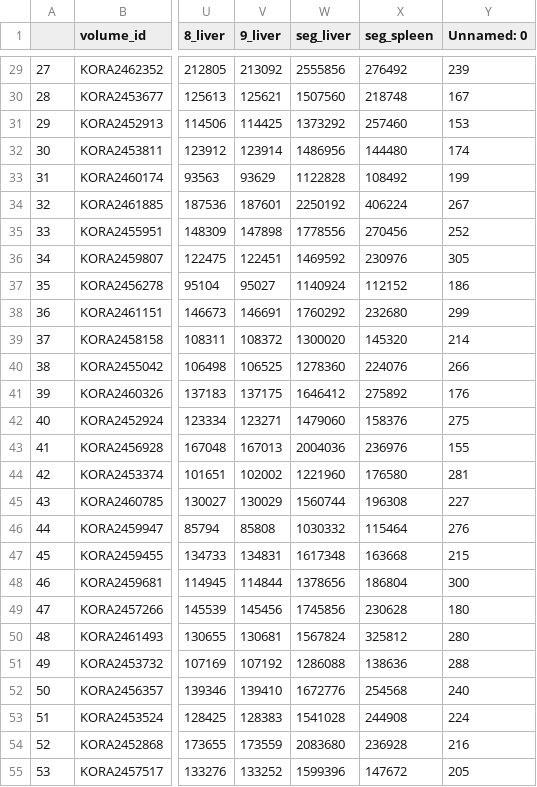
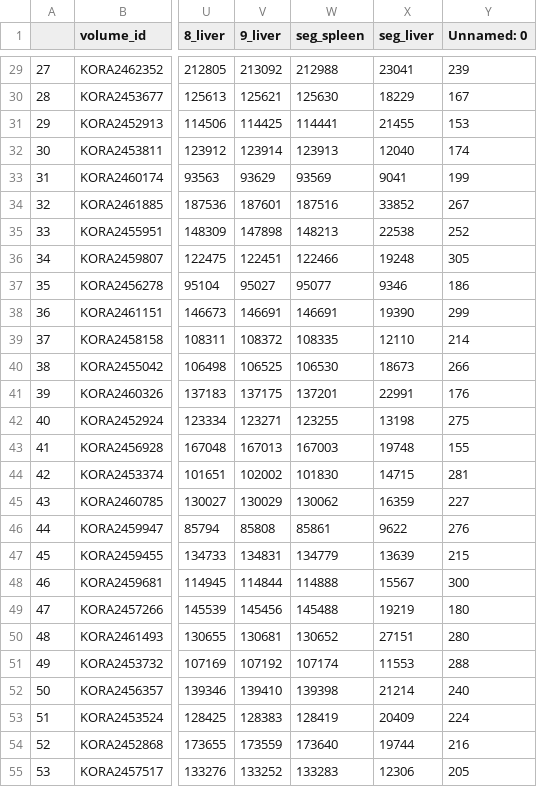
Before and after one commit to jyotirmay123/BNN-for-Uncertainty-Estimation-of-Imaging-Biomarkers, a CSV file: projects/probabilistic_quicknat/reports/probabilistic_quicknat_KORA_v2/KORA/10_1571996796.7963011_concat_report_final.csv, drawn as a sheet; only a part is shown, gaps mark what is left out; removed rows and columns are numbered as before the commit, all else as after; the diff covers the shown part only; the diff names each change by its address in the sheet, - before the commit and + after, or states it on an @@ line.

```diff
--- a/projects/probabilistic_quicknat/reports/probabilistic_quicknat_KORA_v2/KORA/10_1571996796.7963011_concat_report_final.csv
+++ b/projects/probabilistic_quicknat/reports/probabilistic_quicknat_KORA_v2/KORA/10_1571996796.7963011_concat_report_final.csv
-column W (seg_liver), rows 29-55: 2555856 | 1507560 | 1373292 | 1486956 | 1122828 | 2250192 | 1778556 | 1469592 | 1140924 | 1760292 | 1300020 | 1278360 | 1646412 | 1479060 | 2004036 | 1221960 | 1560744 | 1030332 | 1617348 | 1378656 | 1745856 | 1567824 | 1286088 | 1672776 | 1541028 | 2083680 | 1599396
+column X (seg_liver), rows 29-55: 23041 | 18229 | 21455 | 12040 | 9041 | 33852 | 22538 | 19248 | 9346 | 19390 | 12110 | 18673 | 22991 | 13198 | 19748 | 14715 | 16359 | 9622 | 13639 | 15567 | 19219 | 27151 | 11553 | 21214 | 20409 | 19744 | 12306
-W29 (seg_spleen): 276492
+W29 (seg_spleen): 212988
-W30 (seg_spleen): 218748
+W30 (seg_spleen): 125630
-W31 (seg_spleen): 257460
+W31 (seg_spleen): 114441
-W32 (seg_spleen): 144480
+W32 (seg_spleen): 123913
-W33 (seg_spleen): 108492
+W33 (seg_spleen): 93569
-W34 (seg_spleen): 406224
+W34 (seg_spleen): 187516
-W35 (seg_spleen): 270456
+W35 (seg_spleen): 148213
-W36 (seg_spleen): 230976
+W36 (seg_spleen): 122466
-W37 (seg_spleen): 112152
+W37 (seg_spleen): 95077
-W38 (seg_spleen): 232680
+W38 (seg_spleen): 146691
-W39 (seg_spleen): 145320
+W39 (seg_spleen): 108335
-W40 (seg_spleen): 224076
+W40 (seg_spleen): 106530
-W41 (seg_spleen): 275892
+W41 (seg_spleen): 137201
-W42 (seg_spleen): 158376
+W42 (seg_spleen): 123255
-W43 (seg_spleen): 236976
+W43 (seg_spleen): 167003
-W44 (seg_spleen): 176580
+W44 (seg_spleen): 101830
-W45 (seg_spleen): 196308
+W45 (seg_spleen): 130062
-W46 (seg_spleen): 115464
+W46 (seg_spleen): 85861
-W47 (seg_spleen): 163668
+W47 (seg_spleen): 134779
-W48 (seg_spleen): 186804
+W48 (seg_spleen): 114888
-W49 (seg_spleen): 230628
+W49 (seg_spleen): 145488
-W50 (seg_spleen): 325812
+W50 (seg_spleen): 130652
-W51 (seg_spleen): 138636
+W51 (seg_spleen): 107174
-W52 (seg_spleen): 254568
+W52 (seg_spleen): 139398
-W53 (seg_spleen): 244908
+W53 (seg_spleen): 128419
-W54 (seg_spleen): 236928
+W54 (seg_spleen): 173640
-W55 (seg_spleen): 147672
+W55 (seg_spleen): 133283
```
Also changed, not shown: 126 edited cells elsewhere in this file, projects/probabilistic_quicknat/reports/probabilistic_quicknat_KORA_v2/KORA/10_1571996796.7963011_sample_count_report.csv, 18 other files.
